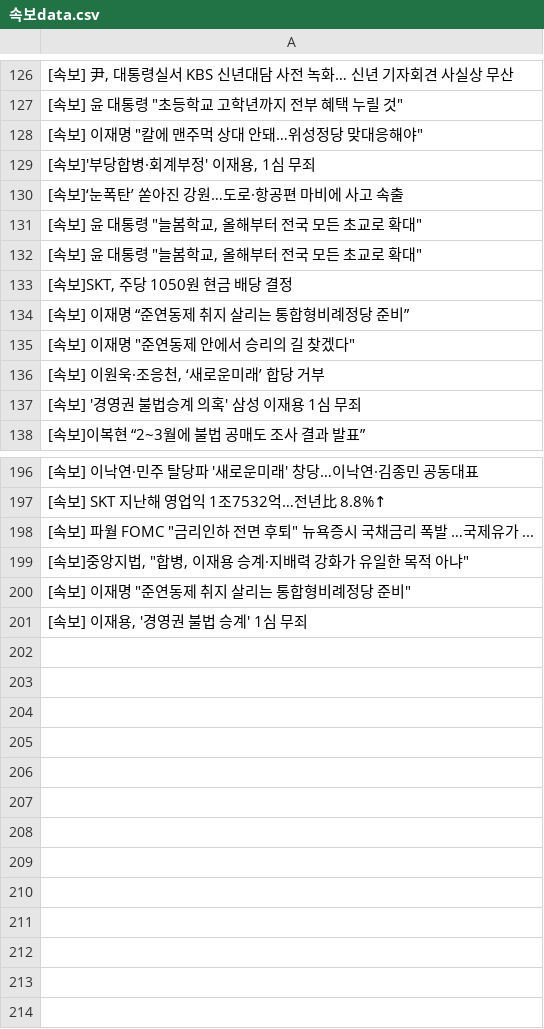
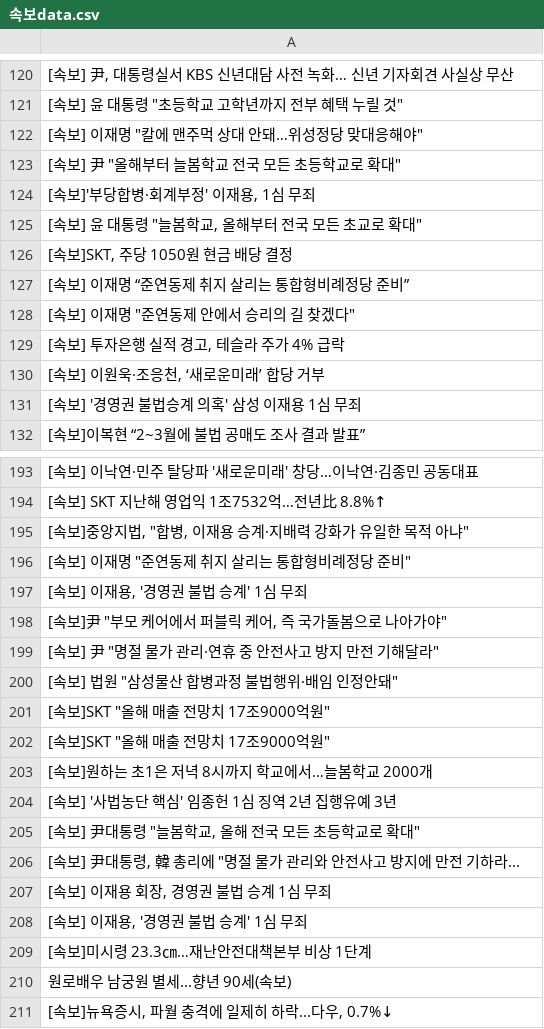
Before and after one commit to devopspark/GitNews, a CSV file: 속보data.csv, drawn as a sheet; only a part is shown, gaps mark what is left out; the diff covers the shown part only.

Commit message:
뉴스데이터 수집

```diff
--- a/속보data.csv
+++ b/속보data.csv
@@ -128,5 +122,4 @@
 "[속보] 이재명 ""칼에 맨주먹 상대 안돼…위성정당 맞대응해야"""
+"[속보] 尹 ""올해부터 늘봄학교 전국 모든 초등학교로 확대"""
 "[속보]'부당합병·회계부정' 이재용, 1심 무죄"
-[속보]‘눈폭탄’ 쏟아진 강원…도로·항공편 마비에 사고 속출
-"[속보] 윤 대통령 ""늘봄학교, 올해부터 전국 모든 초교로 확대"""
 "[속보] 윤 대통령 ""늘봄학교, 올해부터 전국 모든 초교로 확대"""
@@ -135,2 +128,3 @@
 "[속보] 이재명 ""준연동제 안에서 승리의 길 찾겠다"""
+"[속보] 투자은행 실적 경고, 테슬라 주가 4% 급락"
 "[속보] 이원욱·조응천, ‘새로운미래’ 합당 거부"
@@ -197,3 +194,2 @@
 [속보] SKT 지난해 영업익 1조7532억…전년比 8.8%↑
-"[속보] 파월 FOMC ""금리인하 전면 후퇴"" 뉴욕증시 국채금리 폭발 …국제유가 ..."
 "[속보]중앙지법, ″합병, 이재용 승계·지배력 강화가 유일한 목적 아냐″"
@@ -201 +197,15 @@
 "[속보] 이재용, '경영권 불법 승계' 1심 무죄"
+"[속보]尹 ""부모 케어에서 퍼블릭 케어, 즉 국가돌봄으로 나아가야"""
+"[속보] 尹 ""명절 물가 관리·연휴 중 안전사고 방지 만전 기해달라"""
+"[속보] 법원 ""삼성물산 합병과정 불법행위·배임 인정안돼"""
+"[속보]SKT ""올해 매출 전망치 17조9000억원"""
+"[속보]SKT ""올해 매출 전망치 17조9000억원"""
+[속보]원하는 초1은 저녁 8시까지 학교에서…늘봄학교 2000개
+[속보] '사법농단 핵심' 임종헌 1심 징역 2년 집행유예 3년
+"[속보] 尹대통령 ""늘봄학교, 올해 전국 모든 초등학교로 확대"""
+"[속보] 尹대통령, 韓 총리에 ""명절 물가 관리와 안전사고 방지에 만전 기하라..."
+"[속보] 이재용 회장, 경영권 불법 승계 1심 무죄"
+"[속보] 이재용, '경영권 불법 승계' 1심 무죄"
+[속보]미시령 23.3㎝…재난안전대책본부 비상 1단계
+원로배우 남궁원 별세...향년 90세(속보)
+"[속보]뉴욕증시, 파월 충격에 일제히 하락...다우, 0.7%↓"
```
Also changed, not shown: 9 added rows, 11 removed rows, 8 moved rows and 8 edited cells elsewhere in this file.
